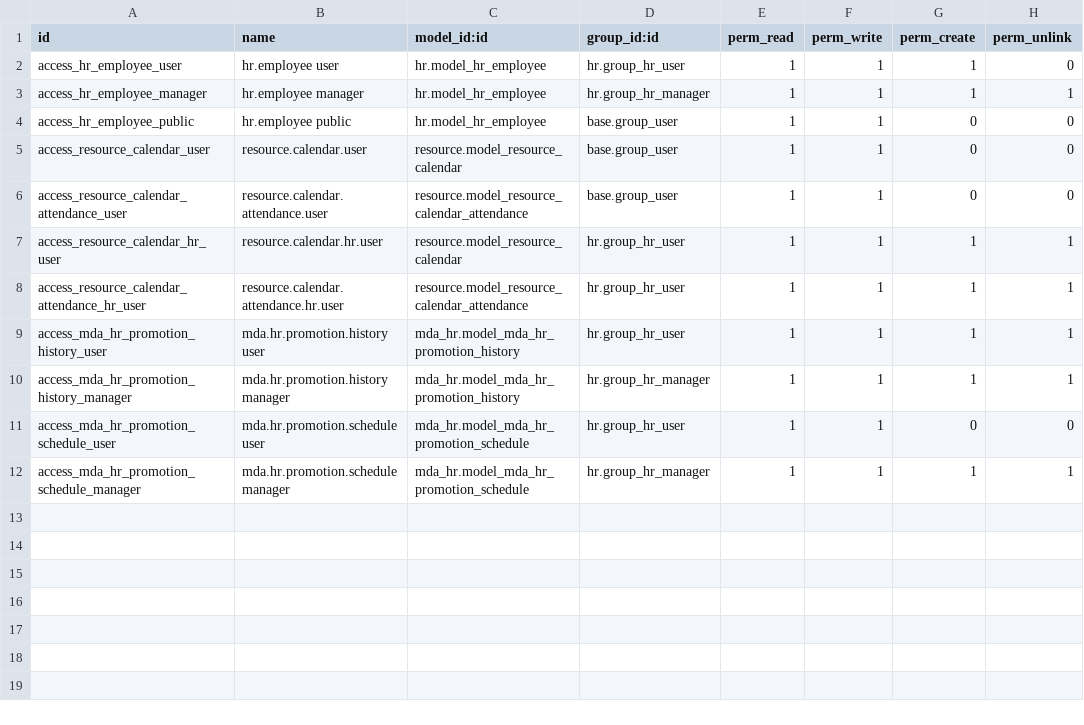
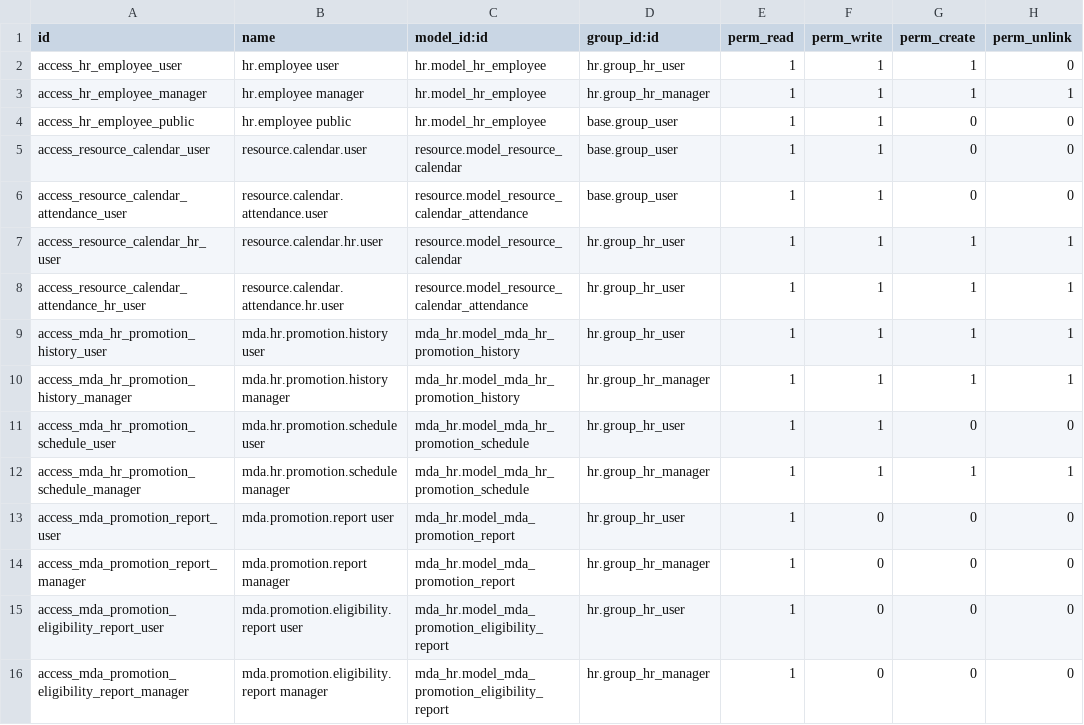
Before and after one commit to taninigeria-aa/mda_hr, a CSV file: security/ir.model.access.csv, drawn as a sheet; the diff names each change by its address in the sheet, - before the commit and + after, or states it on an @@ line.

Commit message:
Add comprehensive promotion reports and analytics
- Created mda.promotion.report model for promotion history analysis
- Created mda.promotion.eligibility.report for 5-criteria assessment
- Added list and form views for both report models
- Added search and grouping filters for detailed analysis
- Created PDF report templates for promotion records
- Added PDF report template for eligibility assessments
- Implemented dashboard summaries and criteria breakdown
- Added menu items for Report access
- Added access control rules for report models
- All reports include status badges and color coding

```diff
--- a/security/ir.model.access.csv
+++ b/security/ir.model.access.csv
+row 13: access_mda_promotion_report_user | mda.promotion.report user | mda_hr.model_mda_promotion_report | hr.group_hr_user | 1 | 0 | 0 | 0
+row 14: access_mda_promotion_report_manager | mda.promotion.report manager | mda_hr.model_mda_promotion_report | hr.group_hr_manager | 1 | 0 | 0 | 0
+row 15: access_mda_promotion_eligibility_report_user | mda.promotion.eligibility.report user | mda_hr.model_mda_promotion_eligibility_report | hr.group_hr_user | 1 | 0 | 0 | 0
+row 16: access_mda_promotion_eligibility_report_manager | mda.promotion.eligibility.report manager | mda_hr.model_mda_promotion_eligibility_report | hr.group_hr_manager | 1 | 0 | 0 | 0
```
Also changed, not shown: 5 other files.
